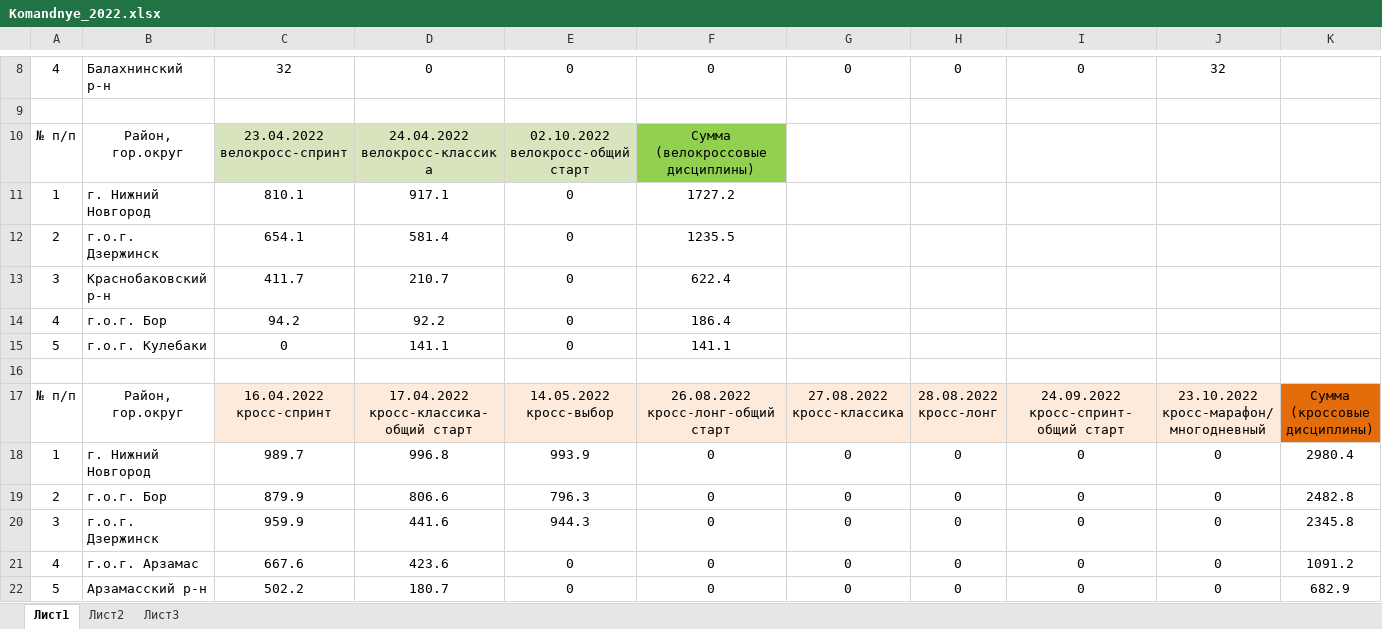
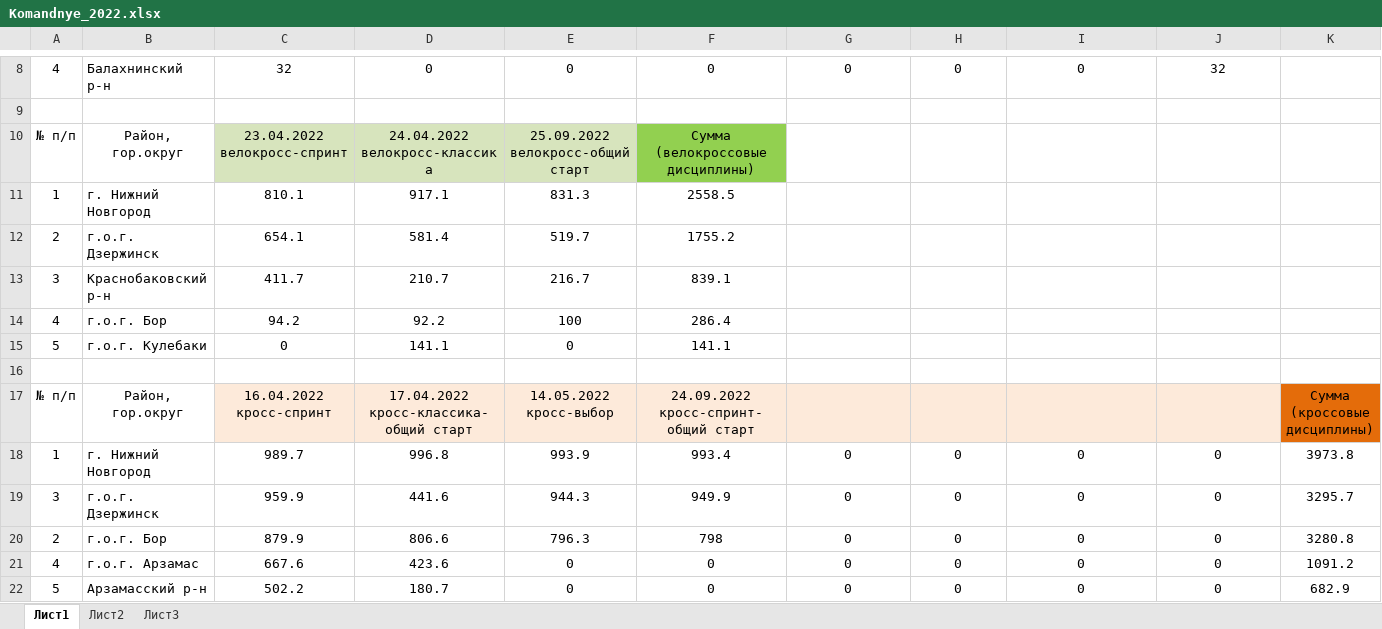
Before and after one commit to o-52/fsono, an Excel workbook: 2022/komandnye/Komandnye_2022.xlsx, sheet Лист1, drawn as a sheet; only a part is shown, gaps mark what is left out; values as stored, in another font and other column widths than the file's, no borders; charts and pictures not drawn; removed rows and columns are numbered as before the commit, all else as after; the diff covers the shown part only; the diff names each change by its address in the sheet, - before the commit and + after, or states it on an @@ line.

```diff
--- a/2022/komandnye/Komandnye_2022.xlsx (sheet Лист1)
+++ b/2022/komandnye/Komandnye_2022.xlsx (sheet Лист1)
-E10: 02.10.2022 велокросс-общий старт
+E10: 25.09.2022 велокросс-общий старт
-E11: 0
+E11: 831.3
-F11: 1727.2
+F11: 2558.5
-E12: 0
+E12: 519.7
-F12: 1235.5
+F12: 1755.2
-E13: 0
+E13: 216.7
-F13: 622.4
+F13: 839.1
-E14: 0
+E14: 100
-F14: 186.4
+F14: 286.4
-F17: 26.08.2022 кросс-лонг-общий старт
+F17: 24.09.2022 кросс-спринт-общий старт
-G17: 27.08.2022 кросс-классика
+G17: (empty)
-H17: 28.08.2022 кросс-лонг
+H17: (empty)
-I17: 24.09.2022 кросс-спринт-общий старт
+I17: (empty)
-J17: 23.10.2022 кросс-марафон/ многодневный
+J17: (empty)
-F18: 0
+F18: 993.4
-K18: 2980.4
+K18: 3973.8
-row 19: 2 | г.о.г. Бор | 879.9 | 806.6 | 796.3 | 0 | 0 | 0 | 0 | 0 | 2482.8
-F19: 0
+F19: 949.9
-K19: 2345.8
+K19: 3295.7
+row 20: 2 | г.о.г. Бор | 879.9 | 806.6 | 796.3 | 798 | 0 | 0 | 0 | 0 | 3280.8
```
Also changed, not shown: 3 added rows and 16 edited cells elsewhere in this sheet, formulas that keep their value, charts or pictures, 6 other files.
